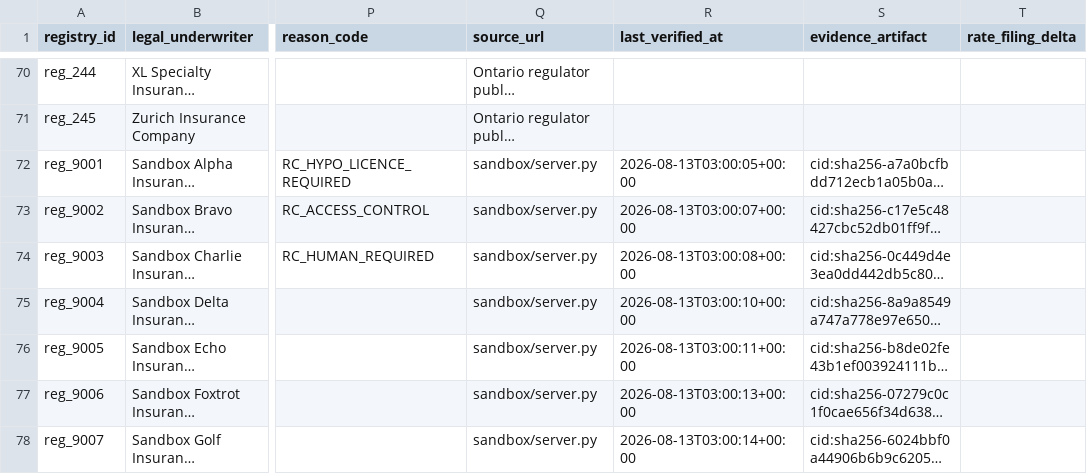
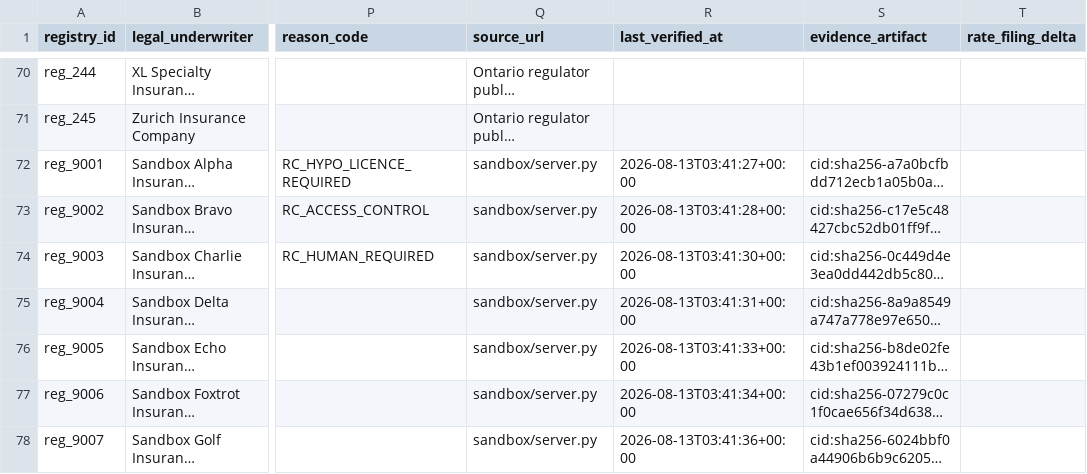
Before and after one commit to Tarunk1109/fathom, a CSV file: out/registry.csv, drawn as a sheet; only a part is shown, gaps mark what is left out; long unchanged cells end in …; the diff names each change by its address in the sheet, - before the commit and + after, or states it on an @@ line.

```diff
--- a/out/registry.csv
+++ b/out/registry.csv
-R72 (last_verified_at): 2026-08-13T03:00:05+00:00
+R72 (last_verified_at): 2026-08-13T03:41:27+00:00
-R73 (last_verified_at): 2026-08-13T03:00:07+00:00
+R73 (last_verified_at): 2026-08-13T03:41:28+00:00
-R74 (last_verified_at): 2026-08-13T03:00:08+00:00
+R74 (last_verified_at): 2026-08-13T03:41:30+00:00
-R75 (last_verified_at): 2026-08-13T03:00:10+00:00
+R75 (last_verified_at): 2026-08-13T03:41:31+00:00
-R76 (last_verified_at): 2026-08-13T03:00:11+00:00
+R76 (last_verified_at): 2026-08-13T03:41:33+00:00
-R77 (last_verified_at): 2026-08-13T03:00:13+00:00
+R77 (last_verified_at): 2026-08-13T03:41:34+00:00
-R78 (last_verified_at): 2026-08-13T03:00:14+00:00
+R78 (last_verified_at): 2026-08-13T03:41:36+00:00
```
Also changed, not shown: 10 other files.
